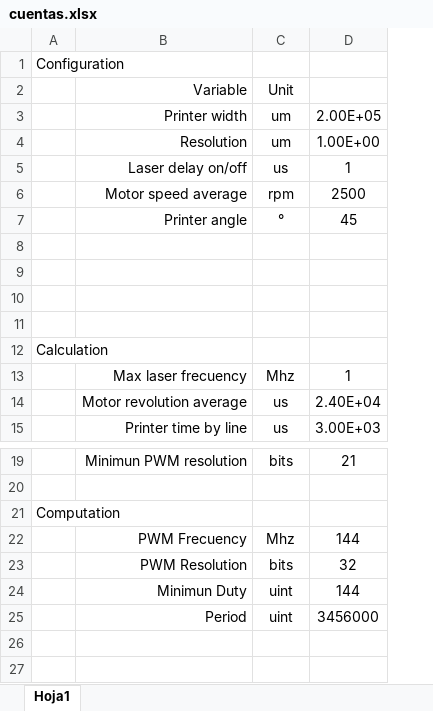
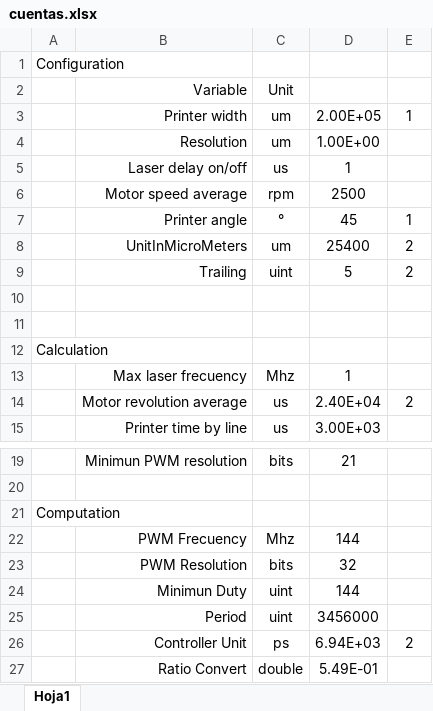
Before and after one commit to sebastianoscarlopez/PCB-Laser-Printer, an Excel workbook: cuentas.xlsx, sheet Hoja1, drawn as a sheet; only a part is shown, gaps mark what is left out; values as stored, in another font and other column widths than the file's, no borders; the diff names each change by its address in the sheet, - before the commit and + after, or states it on an @@ line.

```diff
--- a/cuentas.xlsx (sheet Hoja1)
+++ b/cuentas.xlsx (sheet Hoja1)
+column E, rows 3-14: 1 |  |  |  | 1 | 2 | 2 |  |  |  |  | 2
-row 8: (empty)
+row 8:  | UnitInMicroMeters | um | 25400 | 2
-row 9: (empty)
+row 9:  | Trailing | uint | 5 | 2
+row 26:  | Controller Unit | ps | 6.94E+03 | 2
+row 27:  | Ratio Convert | double | 5.49E-01
```
Also changed, not shown: formulas that keep their value, 22 other files.
